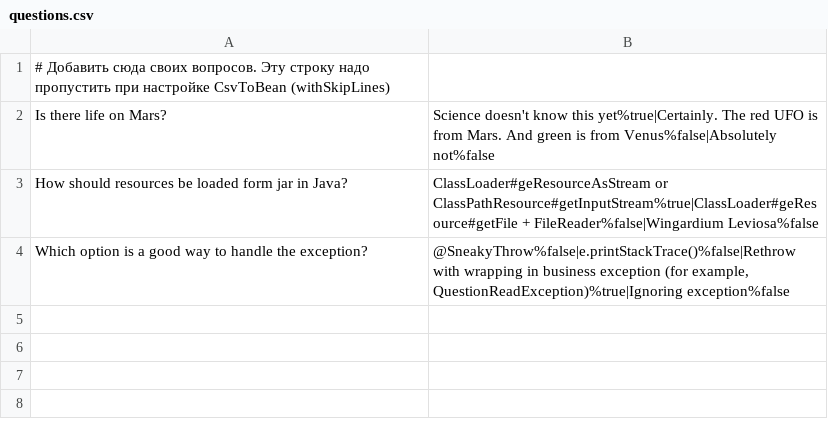
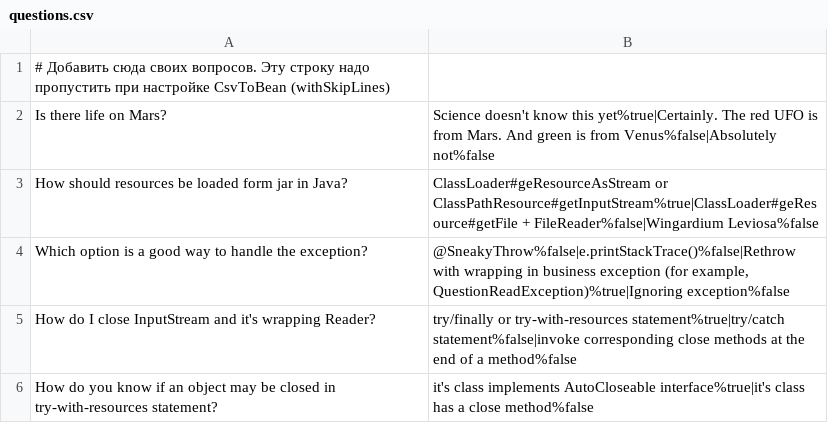
Before and after one commit to whsv26/2024-09-otus-spring-sviridov, a CSV file: hw03-spring-boot/src/main/resources/questions.csv, drawn as a sheet.

```diff
--- a/hw03-spring-boot/src/main/resources/questions.csv
+++ b/hw03-spring-boot/src/main/resources/questions.csv
@@ -4 +4,3 @@ How should resources be loaded form jar in Java?;ClassLoader#geResourceAsStream
 Which option is a good way to handle the exception?;@SneakyThrow%false|e.printStackTrace()%false|Rethrow with wrapping in business exception (for example, QuestionReadException)%true|Ignoring exception%false
+How do I close InputStream and it's wrapping Reader?;try/finally or try-with-resources statement%true|try/catch statement%false|invoke corresponding close methods at the end of a method%false
+How do you know if an object may be closed in try-with-resources statement?;it's class implements AutoCloseable interface%true|it's class has a close method%false
```
Also changed, not shown: hw03-spring-boot/src/main/resources/questions_ru.csv, 20 other files.
